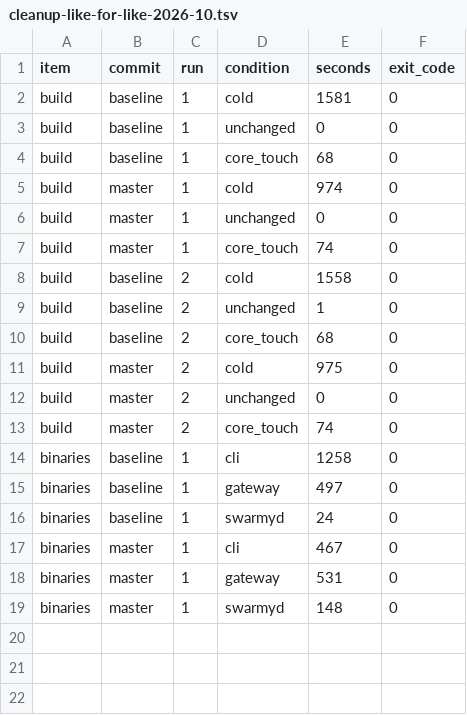
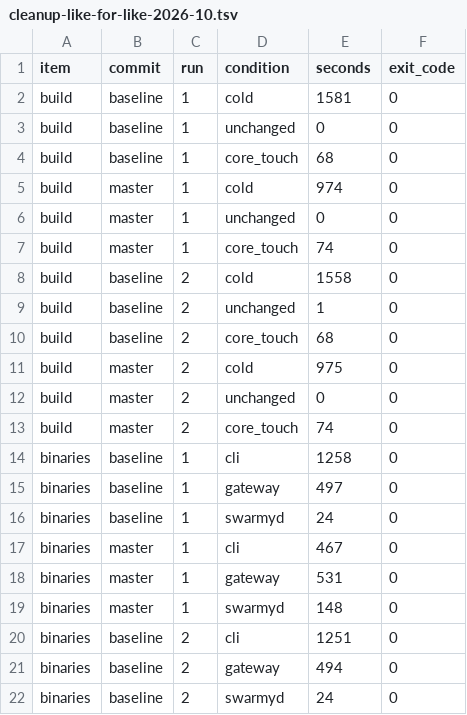
Before and after one commit to pachuc/swarmy, a TSV file: docs/proofs/cleanup-like-for-like-2026-10.tsv, drawn as a sheet.

Commit message:
Record controlled timing samples
Keep single-job, interleaved measurements durable during the long build matrix.

```diff
--- a/docs/proofs/cleanup-like-for-like-2026-10.tsv
+++ b/docs/proofs/cleanup-like-for-like-2026-10.tsv
@@ -19 +19,4 @@ binaries	master	1	gateway	531	0
 binaries	master	1	swarmyd	148	0
+binaries	baseline	2	cli	1251	0
+binaries	baseline	2	gateway	494	0
+binaries	baseline	2	swarmyd	24	0
```
